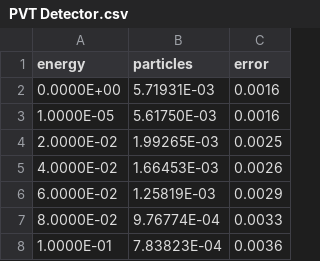
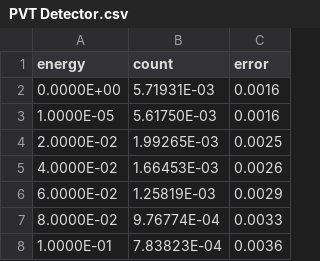
Before and after one commit to piovere/nucnotes, a CSV file: ne532/Project2/PVT Detector.csv, drawn as a sheet; only a part is shown.

Commit message:
changed column heading

```diff
--- a/ne532/Project2/PVT Detector.csv
+++ b/ne532/Project2/PVT Detector.csv
@@ -1,2 +1,2 @@
-energy,particles,error
+energy,count,error
 0.0000E+00,5.71931E-03,0.0016
```
Also changed, not shown: ne532/Project2/Sodium Iodide Detector.csv.
